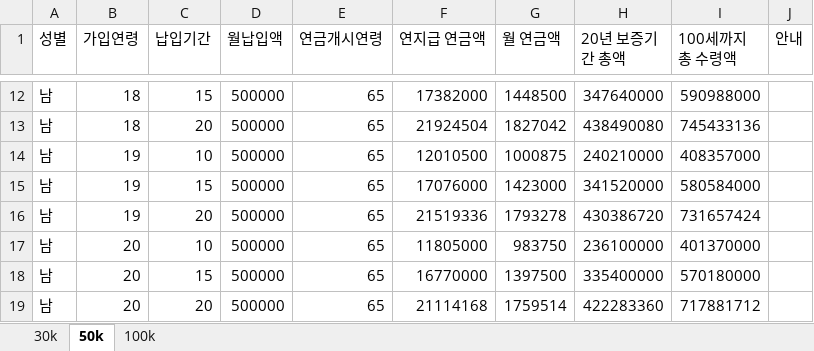
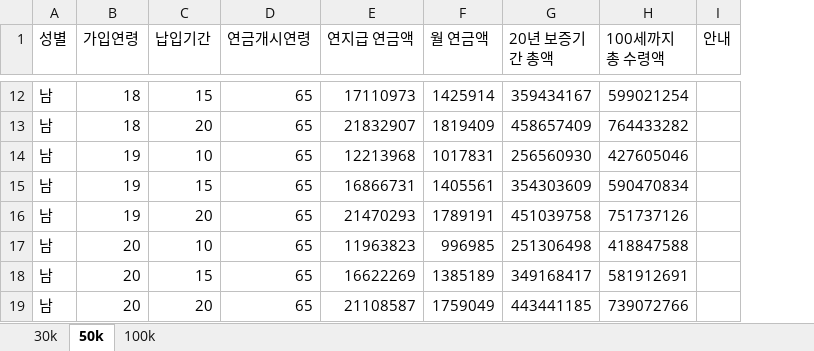
Before and after one commit to bohumstore/bohumstore, an Excel workbook: app/insurance/annuity/kdb/happy-plus/kdb_plus_15-70.xlsx, sheet 50k, drawn as a sheet; only a part is shown, gaps mark what is left out; values as stored, in another font and other column widths than the file's, no cell formats; removed rows and columns are numbered as before the commit, all else as after; the diff covers the shown part only; the diff names each change by its address in the sheet, - before the commit and + after, or states it on an @@ line.

Commit message:
feat(annuity): excel-driven pension calc for happy-dream; robust header detection; separate performance vs monthly; support 30k/50k/100k sheets; optional payment column; update plus path and excel files

```diff
--- a/app/insurance/annuity/kdb/happy-plus/kdb_plus_15-70.xlsx (sheet 50k)
+++ b/app/insurance/annuity/kdb/happy-plus/kdb_plus_15-70.xlsx (sheet 50k)
-column D (월납입액), rows 12-19: all 500000
-E12 (연지급 연금액): 17382000
+E12 (연지급 연금액): 17110973
-F12 (월 연금액): 1448500
+F12 (월 연금액): 1425914
-G12 (20년 보증기간 총액): 347640000
+G12 (20년 보증기간 총액): 359434167
-H12 (100세까지 총 수령액): 590988000
+H12 (100세까지 총 수령액): 599021254
-E13 (연지급 연금액): 21924504
+E13 (연지급 연금액): 21832907
-F13 (월 연금액): 1827042
+F13 (월 연금액): 1819409
-G13 (20년 보증기간 총액): 438490080
+G13 (20년 보증기간 총액): 458657409
-H13 (100세까지 총 수령액): 745433136
+H13 (100세까지 총 수령액): 764433282
-E14 (연지급 연금액): 12010500
+E14 (연지급 연금액): 12213968
-F14 (월 연금액): 1000875
+F14 (월 연금액): 1017831
-G14 (20년 보증기간 총액): 240210000
+G14 (20년 보증기간 총액): 256560930
-H14 (100세까지 총 수령액): 408357000
+H14 (100세까지 총 수령액): 427605046
-E15 (연지급 연금액): 17076000
+E15 (연지급 연금액): 16866731
-F15 (월 연금액): 1423000
+F15 (월 연금액): 1405561
-G15 (20년 보증기간 총액): 341520000
+G15 (20년 보증기간 총액): 354303609
-H15 (100세까지 총 수령액): 580584000
+H15 (100세까지 총 수령액): 590470834
-E16 (연지급 연금액): 21519336
+E16 (연지급 연금액): 21470293
-F16 (월 연금액): 1793278
+F16 (월 연금액): 1789191
-G16 (20년 보증기간 총액): 430386720
+G16 (20년 보증기간 총액): 451039758
-H16 (100세까지 총 수령액): 731657424
+H16 (100세까지 총 수령액): 751737126
-E17 (연지급 연금액): 11805000
+E17 (연지급 연금액): 11963823
-F17 (월 연금액): 983750
+F17 (월 연금액): 996985
-G17 (20년 보증기간 총액): 236100000
+G17 (20년 보증기간 총액): 251306498
-H17 (100세까지 총 수령액): 401370000
+H17 (100세까지 총 수령액): 418847588
-E18 (연지급 연금액): 16770000
+E18 (연지급 연금액): 16622269
-F18 (월 연금액): 1397500
+F18 (월 연금액): 1385189
-G18 (20년 보증기간 총액): 335400000
+G18 (20년 보증기간 총액): 349168417
-H18 (100세까지 총 수령액): 570180000
+H18 (100세까지 총 수령액): 581912691
-E19 (연지급 연금액): 21114168
+E19 (연지급 연금액): 21108587
-F19 (월 연금액): 1759514
+F19 (월 연금액): 1759049
-G19 (20년 보증기간 총액): 422283360
+G19 (20년 보증기간 총액): 443441185
-H19 (100세까지 총 수령액): 717881712
+H19 (100세까지 총 수령액): 739072766
```
Also changed, not shown: 1270 edited cells elsewhere in this sheet, sheet 30k, sheet 100k, cell formats, public/kdb_plus_15-70.xlsx, 6 other files.
